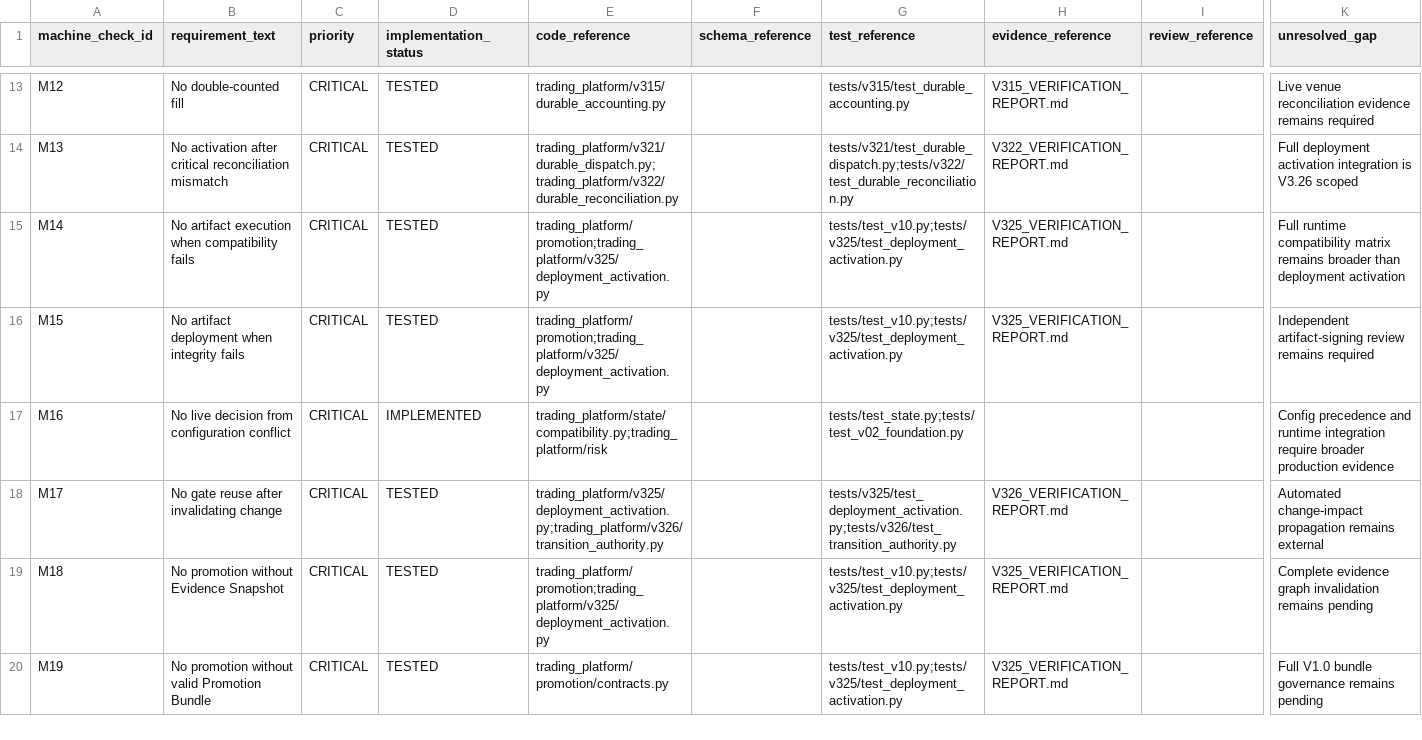
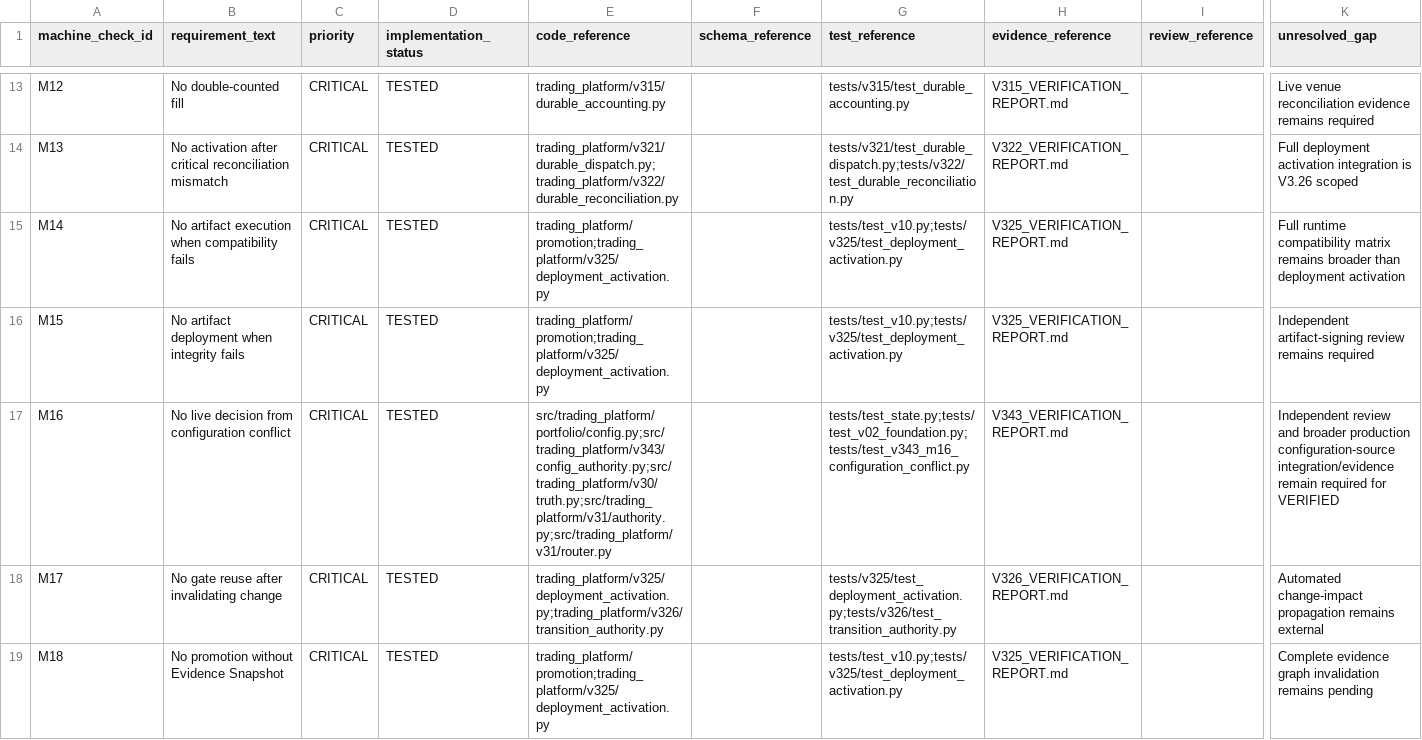
Before and after one commit to Zenex-cpp/Quant_trading_platform, a CSV file: compliance_v429.csv, drawn as a sheet; only a part is shown, gaps mark what is left out; the shorter side is filled out with more unchanged rows; the diff names each change by its address in the sheet, - before the commit and + after, or states it on an @@ line.

Commit message:
Mark M16 configuration conflict control as tested

```diff
--- a/compliance_v429.csv
+++ b/compliance_v429.csv
-D17 (implementation_status): IMPLEMENTED
+D17 (implementation_status): TESTED
-E17 (code_reference): trading_platform/state/compatibility.py;trading_platform/risk
+E17 (code_reference): src/trading_platform/portfolio/config.py;src/trading_platform/v343/config_authority.py;src/trading_platform/v30/truth.py;src/trading_platform/v31/authority.py;src/trading_platform/v31/router.py
-G17 (test_reference): tests/test_state.py;tests/test_v02_foundation.py
+G17 (test_reference): tests/test_state.py;tests/test_v02_foundation.py;tests/test_v343_m16_configuration_conflict.py
-H17 (evidence_reference): (empty)
+H17 (evidence_reference): V343_VERIFICATION_REPORT.md
-K17 (unresolved_gap): Config precedence and runtime integration require broader production evidence
+K17 (unresolved_gap): Independent review and broader production configuration-source integration/evidence remain required for VERIFIED
```
Also changed, not shown: 2 other files.
